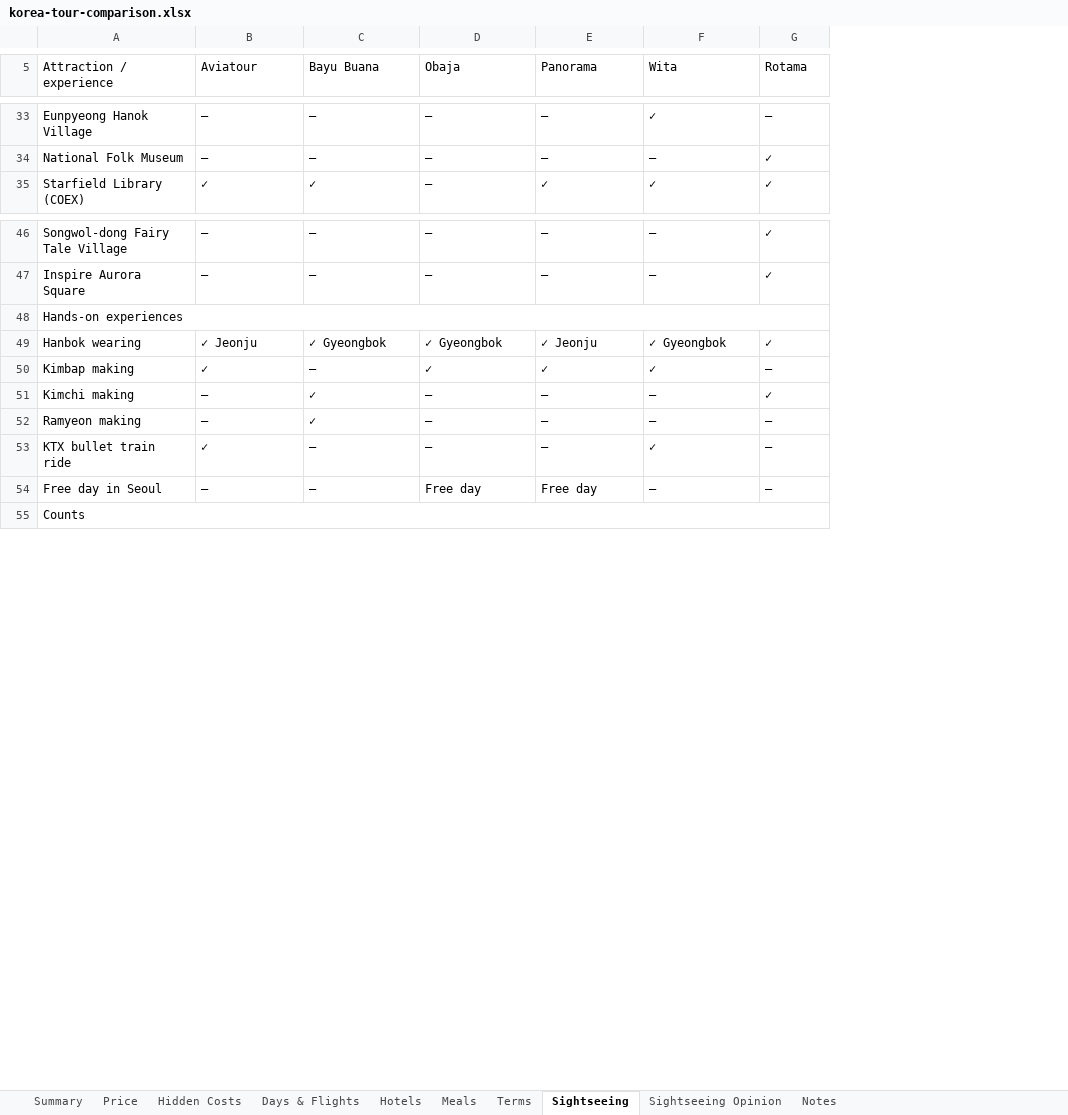
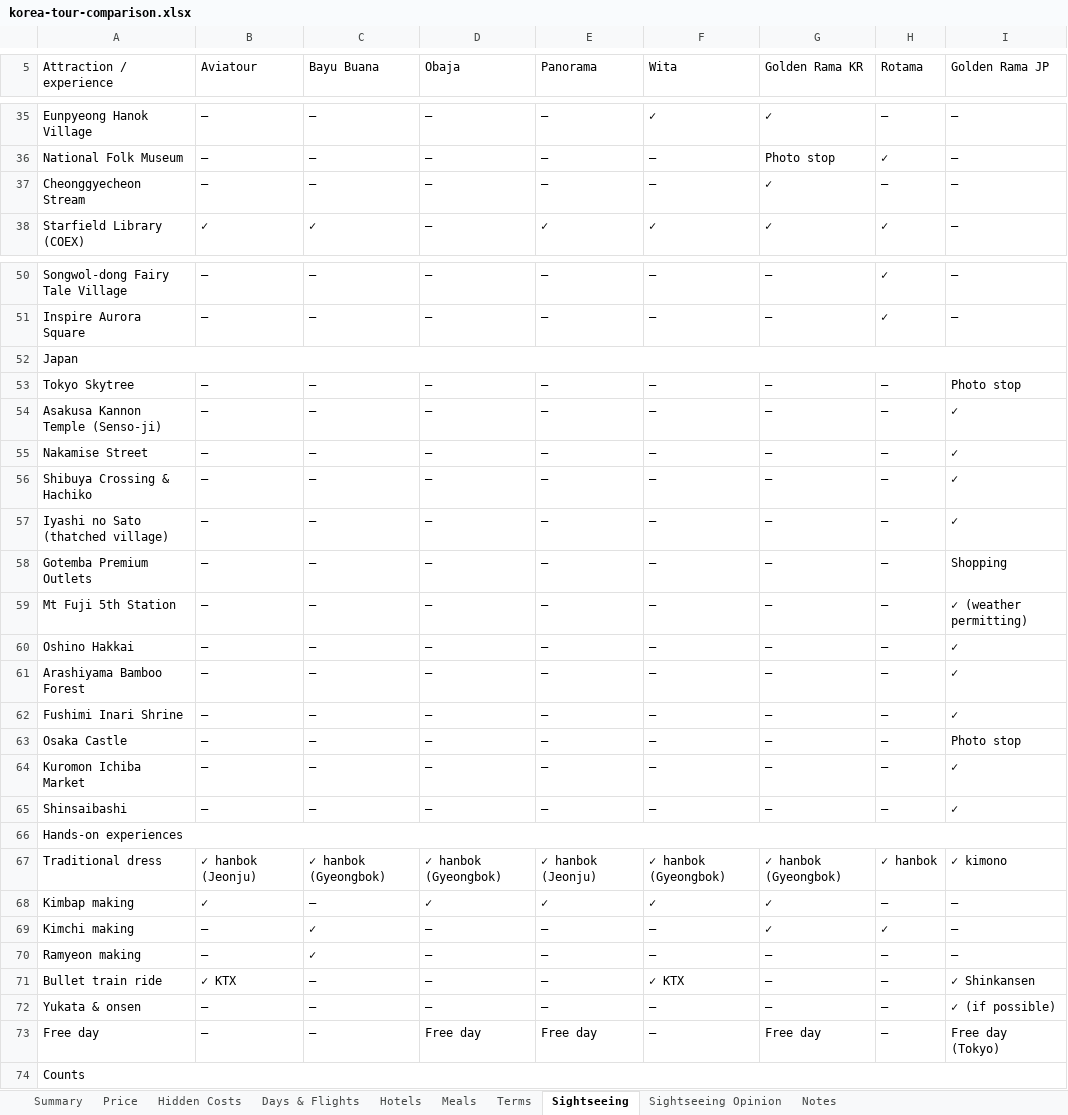
Before and after one commit to TimSam31/Projects, an Excel workbook: korea-tour-comparison/korea-tour-comparison.xlsx, sheet Sightseeing, drawn as a sheet; only a part is shown, gaps mark what is left out; values as stored, in another font and other column widths than the file's, no cell formats; conditional formats not drawn; removed rows and columns are numbered as before the commit, all else as after; the diff covers the shown part only; the diff names each change by its address in the sheet, - before the commit and + after, or states it on an @@ line.

```diff
--- a/korea-tour-comparison/korea-tour-comparison.xlsx (sheet Sightseeing)
+++ b/korea-tour-comparison/korea-tour-comparison.xlsx (sheet Sightseeing)
+column G (Golden Rama KR), rows 35-36: ✓ | Photo stop; row 38: ✓; rows 50-51: – | –; rows 68-71: ✓ | ✓ | – | –; row 73: Free day
+column I (Golden Rama JP), rows 35-36: – | –; row 38: –; rows 50-51: – | –; rows 68-71: – | – | – | ✓ Shinkansen; row 73: Free day (Tokyo)
+row 37: Cheonggyecheon Stream | – | – | – | – | – | ✓ | – | –
+row 52: Japan
+row 53: Tokyo Skytree | – | – | – | – | – | – | – | Photo stop
+row 54: Asakusa Kannon Temple (Senso-ji) | – | – | – | – | – | – | – | ✓
+row 55: Nakamise Street | – | – | – | – | – | – | – | ✓
+row 56: Shibuya Crossing & Hachiko | – | – | – | – | – | – | – | ✓
+row 57: Iyashi no Sato (thatched village) | – | – | – | – | – | – | – | ✓
+row 58: Gotemba Premium Outlets | – | – | – | – | – | – | – | Shopping
+row 59: Mt Fuji 5th Station | – | – | – | – | – | – | – | ✓ (weather permitting)
+row 60: Oshino Hakkai | – | – | – | – | – | – | – | ✓
+row 61: Arashiyama Bamboo Forest | – | – | – | – | – | – | – | ✓
+row 62: Fushimi Inari Shrine | – | – | – | – | – | – | – | ✓
+row 63: Osaka Castle | – | – | – | – | – | – | – | Photo stop
+row 64: Kuromon Ichiba Market | – | – | – | – | – | – | – | ✓
+row 65: Shinsaibashi | – | – | – | – | – | – | – | ✓
-row 49: Hanbok wearing | ✓ Jeonju | ✓ Gyeongbok | ✓ Gyeongbok | ✓ Jeonju | ✓ Gyeongbok | ✓
+row 67: Traditional dress | ✓ hanbok (Jeonju) | ✓ hanbok (Gyeongbok) | ✓ hanbok (Gyeongbok) | ✓ hanbok (Jeonju) | ✓ hanbok (Gyeongbok) | ✓ hanbok (Gyeongbok) | ✓ hanbok | ✓ kimono
-A71 (Attraction / experience): KTX bullet train ride
+A71 (Attraction / experience): Bullet train ride
-B71 (Aviatour): ✓
+B71 (Aviatour): ✓ KTX
-F71 (Wita): ✓
+F71 (Wita): ✓ KTX
+row 72: Yukata & onsen | – | – | – | – | – | – | – | ✓ (if possible)
-A73 (Attraction / experience): Free day in Seoul
+A73 (Attraction / experience): Free day
```
Also changed, not shown: 3 added rows and 3 edited cells elsewhere in this sheet, sheet Summary, sheet Hidden Costs, sheet Hotels, sheet Sightseeing Opinion, sheet Terms, sheet Price, 3 more sheets, cell formats, formulas that keep their value, 5 other files.
